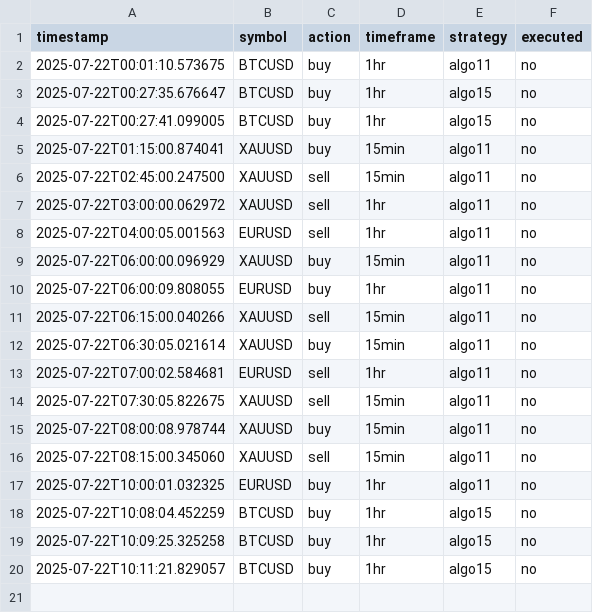
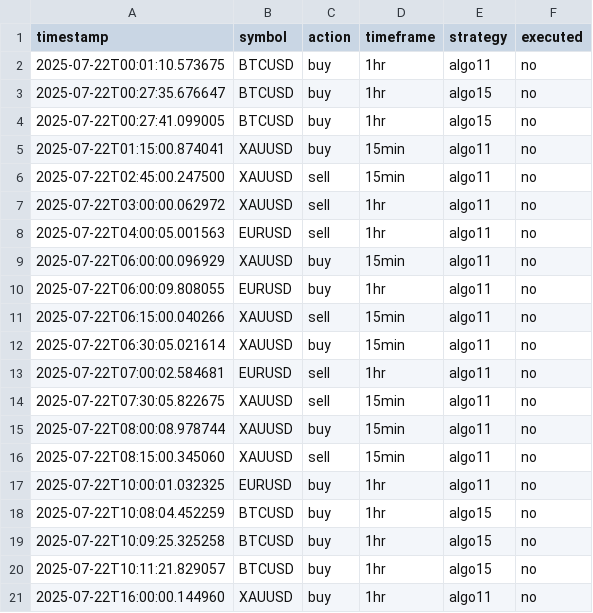
Before and after one commit to dentoru/TradeBridge1.3, a CSV file: data/ctrader_signals/ctrader_signals_20250722.csv, drawn as a sheet; the diff names each change by its address in the sheet, - before the commit and + after, or states it on an @@ line.

```diff
--- a/data/ctrader_signals/ctrader_signals_20250722.csv
+++ b/data/ctrader_signals/ctrader_signals_20250722.csv
+row 21: 2025-07-22T16:00:00.144960 | XAUUSD | buy | 1hr | algo11 | no
```
Also changed, not shown: data/mt5_signals/mt5_signals_20250722.csv, data/readytrades/enriched_mt5_signals_20250722.csv, 13 other files.
